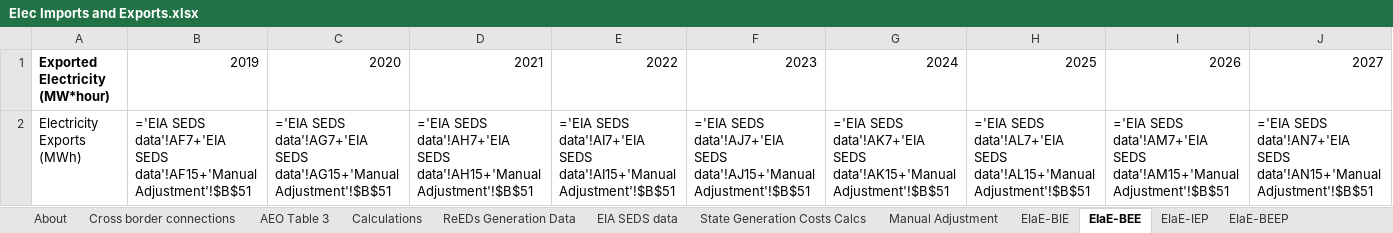
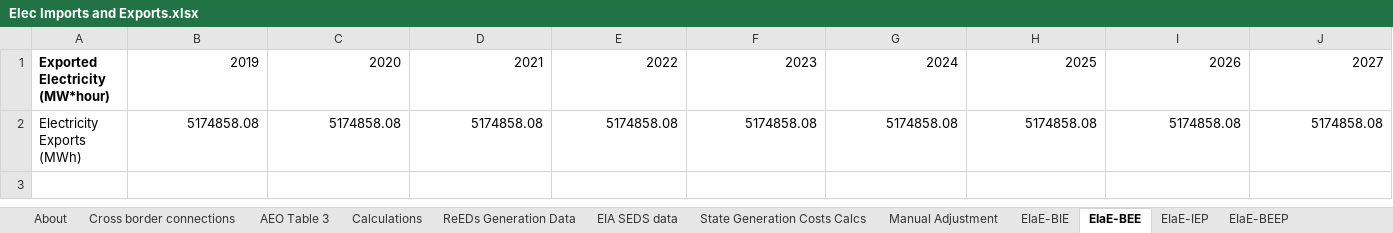
Before and after one commit to EnergyInnovation/eps-louisiana, an Excel workbook: InputData/elec/EIaE/Elec Imports and Exports.xlsx, sheet EIaE-BEE, drawn as a sheet; only a part is shown; values as stored, in another font and other column widths than the file's, no borders; formulas without a stored value are shown as written; removed rows and columns are numbered as before the commit, all else as after; rows hold the shown columns only; the diff names each change by its address in the sheet, - before the commit and + after, or states it on an @@ line.

Commit message:
custom elec adjustments

```diff
--- a/InputData/elec/EIaE/Elec Imports and Exports.xlsx (sheet EIaE-BEE)
+++ b/InputData/elec/EIaE/Elec Imports and Exports.xlsx (sheet EIaE-BEE)
-row 2: Electricity Exports (MWh) | ='EIA SEDS data'!AF7+'EIA SEDS data'!AF15+'Manual Adjustment'!$B$51 | ='EIA SEDS data'!AG7+'EIA SEDS data'!AG15+'Manual Adjustment'!$B$51 | ='EIA SEDS data'!AH7+'EIA SEDS data'!AH15+'Manual Adjustment'!$B$51 | ='EIA SEDS data'!AI7+'EIA SEDS data'!AI15+'Manual Adjustment'!$B$51 | ='EIA SEDS data'!AJ7+'EIA SEDS data'!AJ15+'Manual Adjustment'!$B$51 | ='EIA SEDS data'!AK7+'EIA SEDS data'!AK15+'Manual Adjustment'!$B$51 | ='EIA SEDS data'!AL7+'EIA SEDS data'!AL15+'Manual Adjustment'!$B$51 | ='EIA SEDS data'!AM7+'EIA SEDS data'!AM15+'Manual Adjustment'!$B$51 | ='EIA SEDS data'!AN7+'EIA SEDS data'!AN15+'Manual Adjustment'!$B$51
+row 2: Electricity Exports (MWh) | 5174858.08 | 5174858.08 | 5174858.08 | 5174858.08 | 5174858.08 | 5174858.08 | 5174858.08 | 5174858.08 | 5174858.08
```
Also changed, not shown: sheet ReEDs Generation Data, sheet State Generation Costs Calcs, sheet Calculations, sheet EIaE-BIE, sheet EIA SEDS data, sheet Cross border connections, 4 more sheets, InputData/elec/BECF/BAU Expected Capacity Factors.xlsx, 45 other files.
